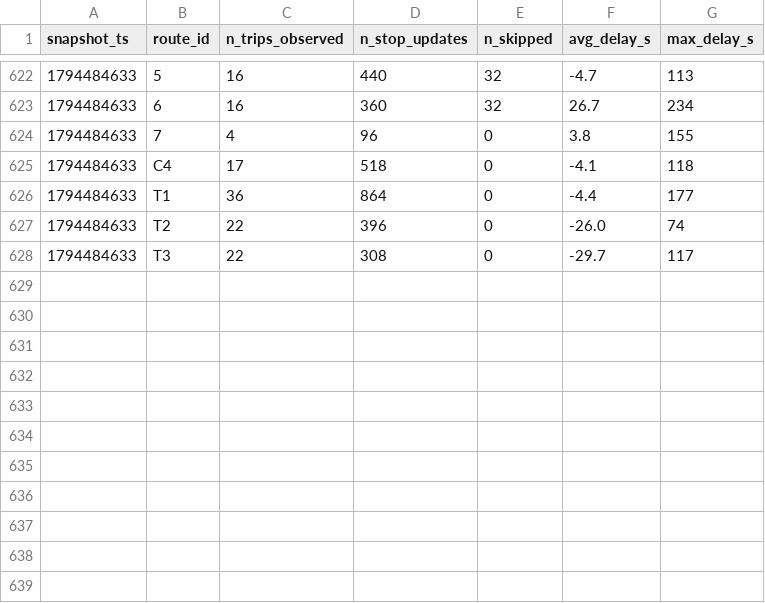
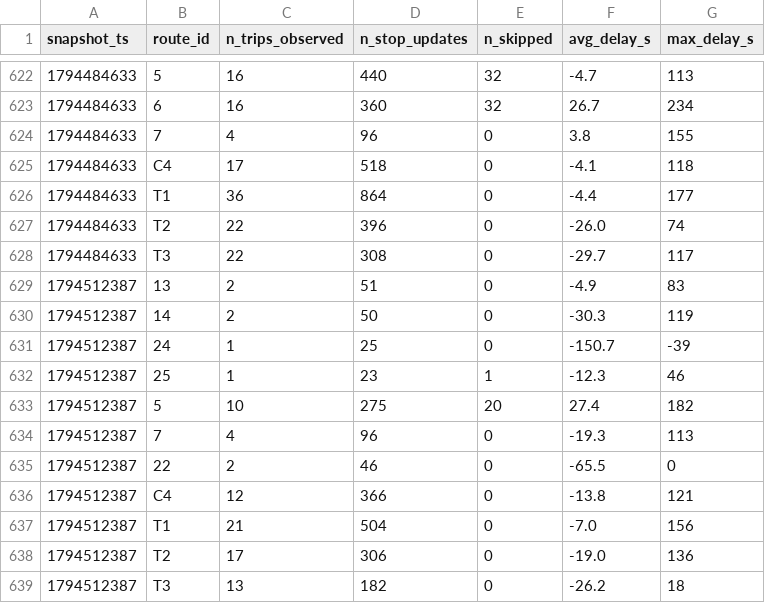
Before and after one commit to MoquereauClement/smart-mobility-lemans, a CSV file: data/history/route_delays_2026-11.csv, drawn as a sheet; only a part is shown, gaps mark what is left out; the diff names each change by its address in the sheet, - before the commit and + after, or states it on an @@ line.

```diff
--- a/data/history/route_delays_2026-11.csv
+++ b/data/history/route_delays_2026-11.csv
+row 629: 1794512387 | 13 | 2 | 51 | 0 | -4.9 | 83
+row 630: 1794512387 | 14 | 2 | 50 | 0 | -30.3 | 119
+row 631: 1794512387 | 24 | 1 | 25 | 0 | -150.7 | -39
+row 632: 1794512387 | 25 | 1 | 23 | 1 | -12.3 | 46
+row 633: 1794512387 | 5 | 10 | 275 | 20 | 27.4 | 182
+row 634: 1794512387 | 7 | 4 | 96 | 0 | -19.3 | 113
+row 635: 1794512387 | 22 | 2 | 46 | 0 | -65.5 | 0
+row 636: 1794512387 | C4 | 12 | 366 | 0 | -13.8 | 121
+row 637: 1794512387 | T1 | 21 | 504 | 0 | -7.0 | 156
+row 638: 1794512387 | T2 | 17 | 306 | 0 | -19.0 | 136
+row 639: 1794512387 | T3 | 13 | 182 | 0 | -26.2 | 18
```
Also changed, not shown: 1 other file.
